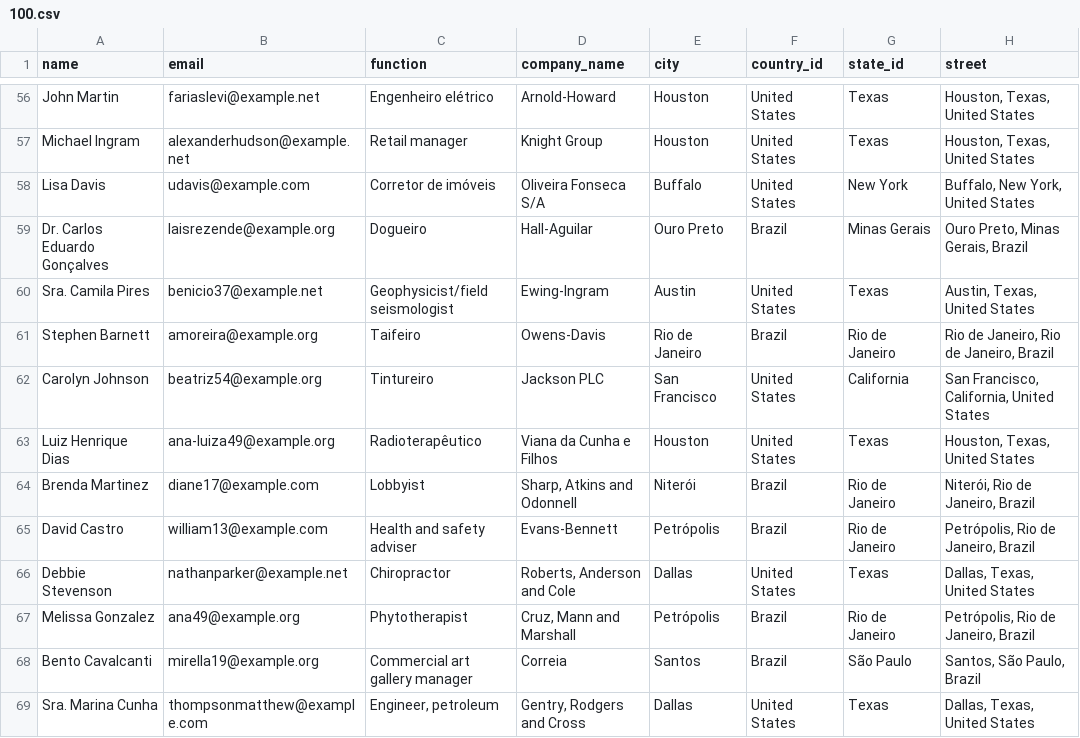
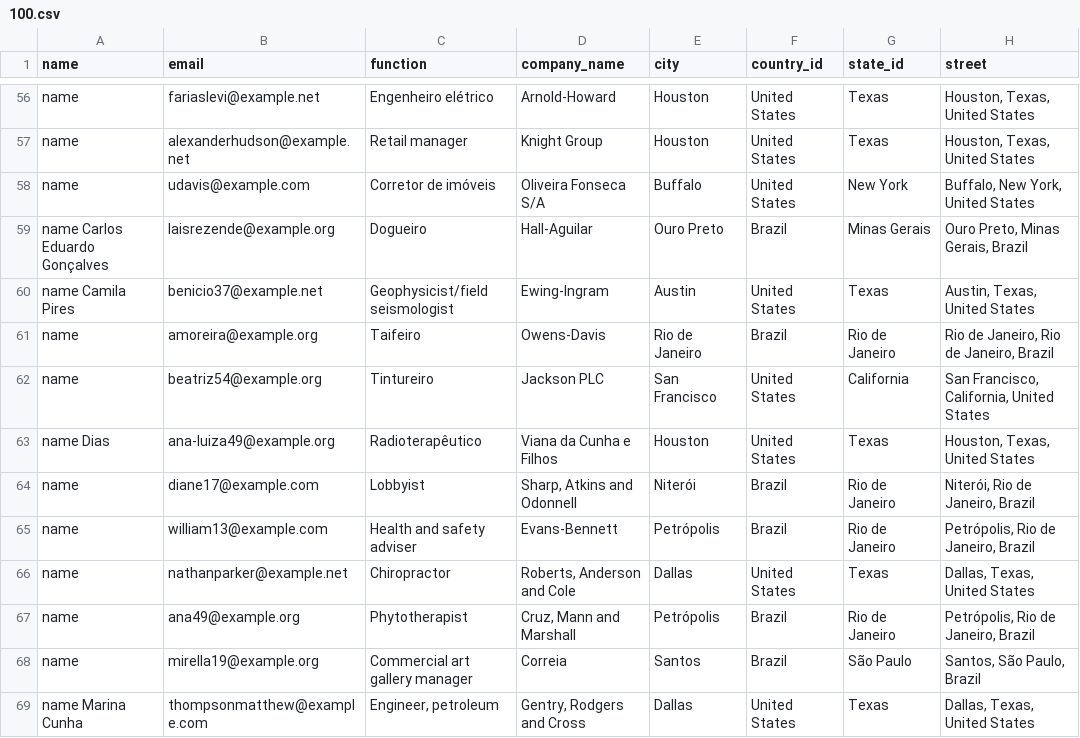
Before and after one commit to antonyharo/odoo-xmlrpc-csv-importer, a CSV file: data/100.csv, drawn as a sheet; only a part is shown, gaps mark what is left out; the diff covers the shown part only; the diff names each change by its address in the sheet, - before the commit and + after, or states it on an @@ line.

```diff
--- a/data/100.csv
+++ b/data/100.csv
-A56 (name): John Martin
+A56 (name): name
-A57 (name): Michael Ingram
+A57 (name): name
-A58 (name): Lisa Davis
+A58 (name): name
-A59 (name): Dr. Carlos Eduardo Gonçalves
+A59 (name): name Carlos Eduardo Gonçalves
-A60 (name): Sra. Camila Pires
+A60 (name): name Camila Pires
-A61 (name): Stephen Barnett
+A61 (name): name
-A62 (name): Carolyn Johnson
+A62 (name): name
-A63 (name): Luiz Henrique Dias
+A63 (name): name Dias
-A64 (name): Brenda Martinez
+A64 (name): name
-A65 (name): David Castro
+A65 (name): name
-A66 (name): Debbie Stevenson
+A66 (name): name
-A67 (name): Melissa Gonzalez
+A67 (name): name
-A68 (name): Bento Cavalcanti
+A68 (name): name
-A69 (name): Sra. Marina Cunha
+A69 (name): name Marina Cunha
```
Also changed, not shown: 86 edited cells elsewhere in this file, 6 other files.
